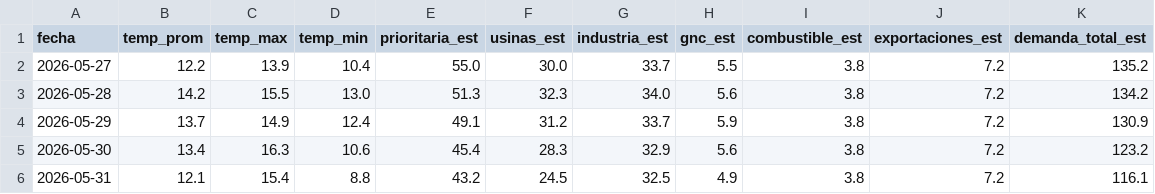
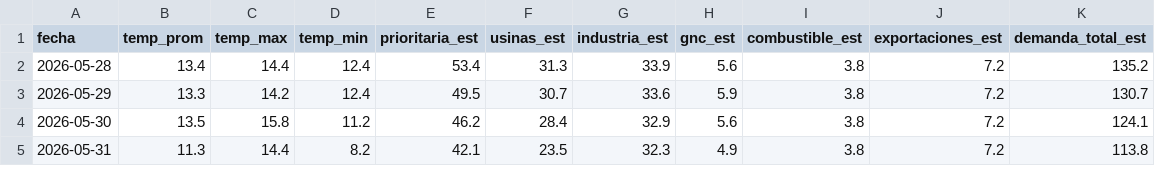
Before and after one commit to mpodeley/estado-del-sistema, a CSV file: public/data/demand_forecast.csv, drawn as a sheet; only a part is shown; the diff covers the shown part only.

```diff
--- a/public/data/demand_forecast.csv
+++ b/public/data/demand_forecast.csv
@@ -1,6 +1,5 @@
 fecha,temp_prom,temp_max,temp_min,prioritaria_est,usinas_est,industria_est,gnc_est,combustible_est,exportaciones_est,demanda_total_est
-2026-05-27,12.2,13.9,10.4,55.0,30.0,33.7,5.5,3.8,7.2,135.2
-2026-05-28,14.2,15.5,13.0,51.3,32.3,34.0,5.6,3.8,7.2,134.2
-2026-05-29,13.7,14.9,12.4,49.1,31.2,33.7,5.9,3.8,7.2,130.9
-2026-05-30,13.4,16.3,10.6,45.4,28.3,32.9,5.6,3.8,7.2,123.2
-2026-05-31,12.1,15.4,8.8,43.2,24.5,32.5,4.9,3.8,7.2,116.1
+2026-05-28,13.4,14.4,12.4,53.4,31.3,33.9,5.6,3.8,7.2,135.2
+2026-05-29,13.3,14.2,12.4,49.5,30.7,33.6,5.9,3.8,7.2,130.7
+2026-05-30,13.5,15.8,11.2,46.2,28.4,32.9,5.6,3.8,7.2,124.1
+2026-05-31,11.3,14.4,8.2,42.1,23.5,32.3,4.9,3.8,7.2,113.8
```
Also changed, not shown: 1 added row and 64 edited cells elsewhere in this file, 17 other files.
